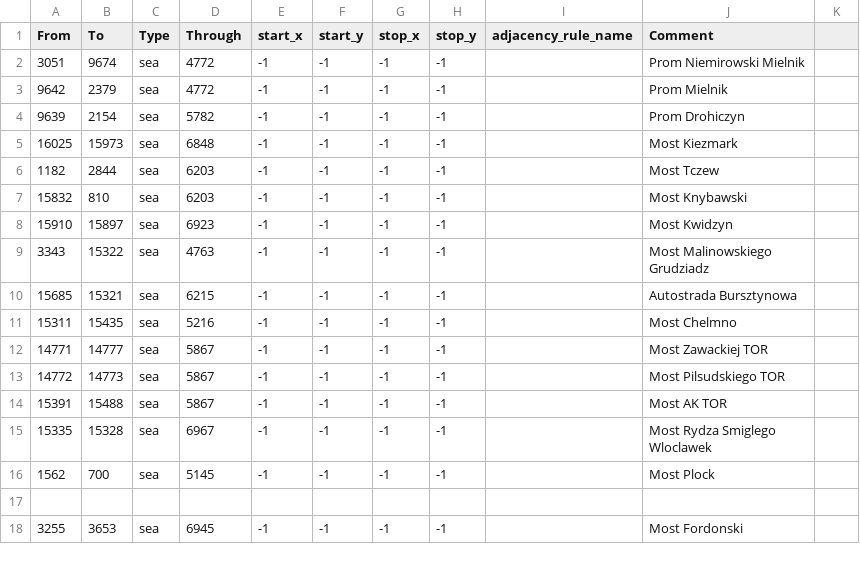
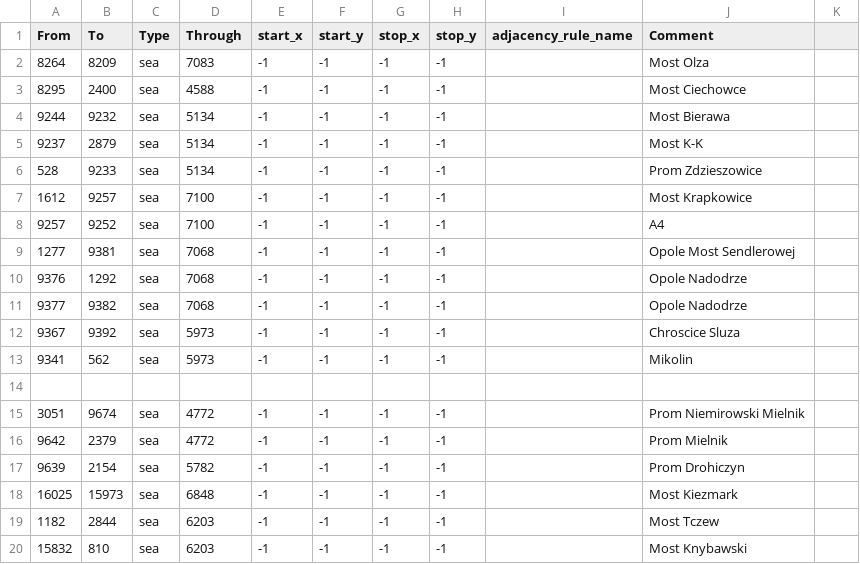
Before and after one commit to Yemven/thelastdaysofpoland, a CSV file: map/adjacencies.csv, drawn as a sheet; only a part is shown; the shorter side is filled out with more unchanged rows; the diff names each change by its address in the sheet, - before the commit and + after, or states it on an @@ line.

```diff
--- a/map/adjacencies.csv
+++ b/map/adjacencies.csv
+row 2: 8264 | 8209 | sea | 7083 | -1 | -1 | -1 | -1 |  | Most Olza
+row 3: 8295 | 2400 | sea | 4588 | -1 | -1 | -1 | -1 |  | Most Ciechowce
+row 4: 9244 | 9232 | sea | 5134 | -1 | -1 | -1 | -1 |  | Most Bierawa
+row 5: 9237 | 2879 | sea | 5134 | -1 | -1 | -1 | -1 |  | Most K-K
+row 6: 528 | 9233 | sea | 5134 | -1 | -1 | -1 | -1 |  | Prom Zdzieszowice
+row 7: 1612 | 9257 | sea | 7100 | -1 | -1 | -1 | -1 |  | Most Krapkowice
+row 8: 9257 | 9252 | sea | 7100 | -1 | -1 | -1 | -1 |  | A4
+row 9: 1277 | 9381 | sea | 7068 | -1 | -1 | -1 | -1 |  | Opole Most Sendlerowej
+row 10: 9376 | 1292 | sea | 7068 | -1 | -1 | -1 | -1 |  | Opole Nadodrze
+row 11: 9377 | 9382 | sea | 7068 | -1 | -1 | -1 | -1 |  | Opole Nadodrze
+row 12: 9367 | 9392 | sea | 5973 | -1 | -1 | -1 | -1 |  | Chroscice Sluza
+row 13: 9341 | 562 | sea | 5973 | -1 | -1 | -1 | -1 |  | Mikolin
+row 14: (empty)
```
Also changed, not shown: 5 other files.
